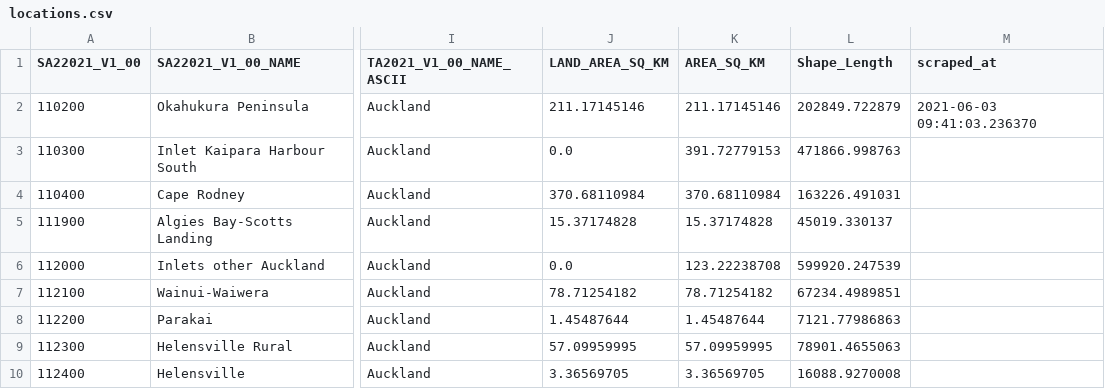
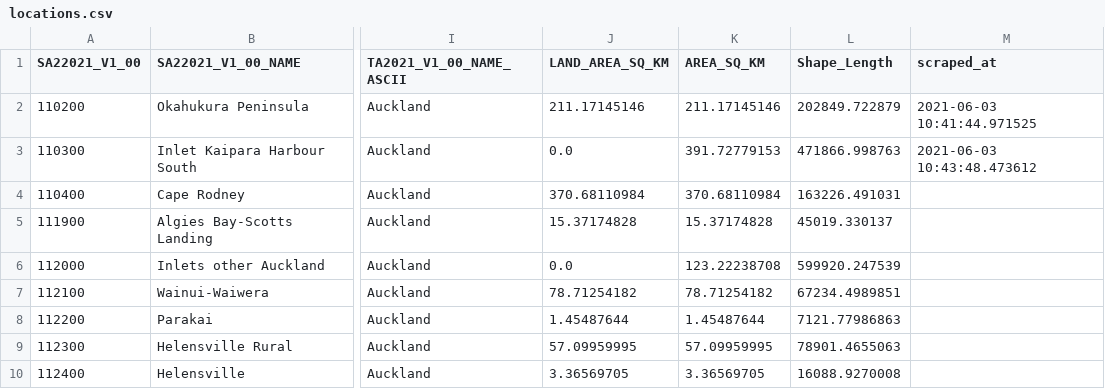
Before and after one commit to UoA-eResearch/populartimes, a CSV file: locations.csv, drawn as a sheet; only a part is shown, gaps mark what is left out; the diff names each change by its address in the sheet, - before the commit and + after, or states it on an @@ line.

```diff
--- a/locations.csv
+++ b/locations.csv
-M2 (scraped_at): 2021-06-03 09:41:03.236370
+M2 (scraped_at): 2021-06-03 10:41:44.971525
-M3 (scraped_at): (empty)
+M3 (scraped_at): 2021-06-03 10:43:48.473612
```
Also changed, not shown: 3 other files.
